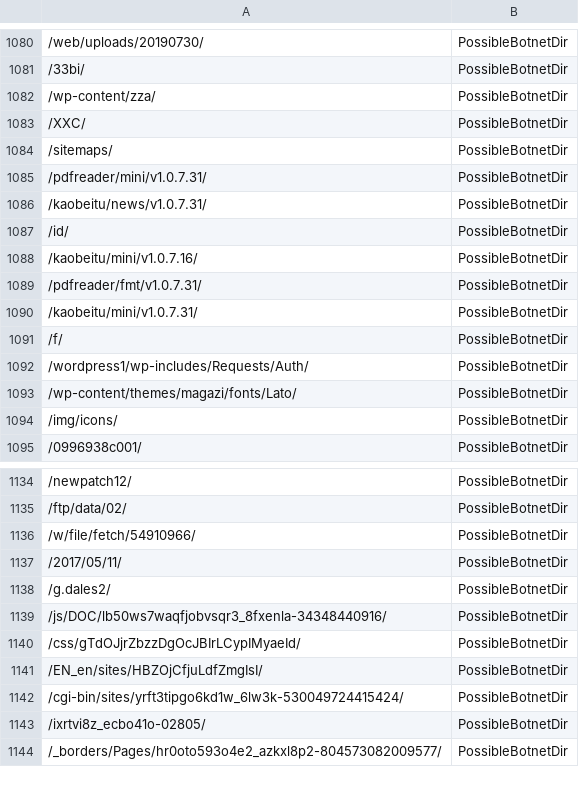
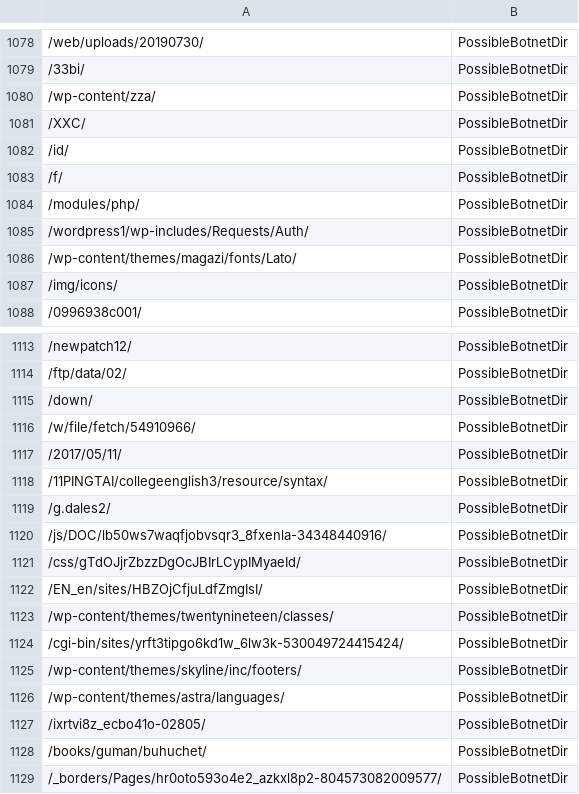
Before and after one commit to DesertFoxBG/desertfoxbg.github.io, a CSV file: directoryFeed.csv, drawn as a sheet; only a part is shown, gaps mark what is left out; the diff covers the shown part only.

```diff
--- a/directoryFeed.csv
+++ b/directoryFeed.csv
@@ -1083,10 +1081,5 @@
 /XXC/,PossibleBotnetDir
-/sitemaps/,PossibleBotnetDir
-/pdfreader/mini/v1.0.7.31/,PossibleBotnetDir
-/kaobeitu/news/v1.0.7.31/,PossibleBotnetDir
 /id/,PossibleBotnetDir
-/kaobeitu/mini/v1.0.7.16/,PossibleBotnetDir
-/pdfreader/fmt/v1.0.7.31/,PossibleBotnetDir
-/kaobeitu/mini/v1.0.7.31/,PossibleBotnetDir
 /f/,PossibleBotnetDir
+/modules/php/,PossibleBotnetDir
 /wordpress1/wp-includes/Requests/Auth/,PossibleBotnetDir
@@ -1135,4 +1114,6 @@
 /ftp/data/02/,PossibleBotnetDir
+/down/,PossibleBotnetDir
 /w/file/fetch/54910966/,PossibleBotnetDir
 /2017/05/11/,PossibleBotnetDir
+/11PINGTAI/collegeenglish3/resource/syntax/,PossibleBotnetDir
 /g.dales2/,PossibleBotnetDir
@@ -1141,4 +1122,8 @@
 /EN_en/sites/HBZOjCfjuLdfZmgIsI/,PossibleBotnetDir
+/wp-content/themes/twentynineteen/classes/,PossibleBotnetDir
 /cgi-bin/sites/yrft3tipgo6kd1w_6lw3k-530049724415424/,PossibleBotnetDir
+/wp-content/themes/skyline/inc/footers/,PossibleBotnetDir
+/wp-content/themes/astra/languages/,PossibleBotnetDir
 /ixrtvi8z_ecbo41o-02805/,PossibleBotnetDir
+/books/guman/buhuchet/,PossibleBotnetDir
 /_borders/Pages/hr0oto593o4e2_azkxl8p2-804573082009577/,PossibleBotnetDir
```
Also changed, not shown: 11 added rows, 50 removed rows, 4 moved rows and 4 edited cells elsewhere in this file.
